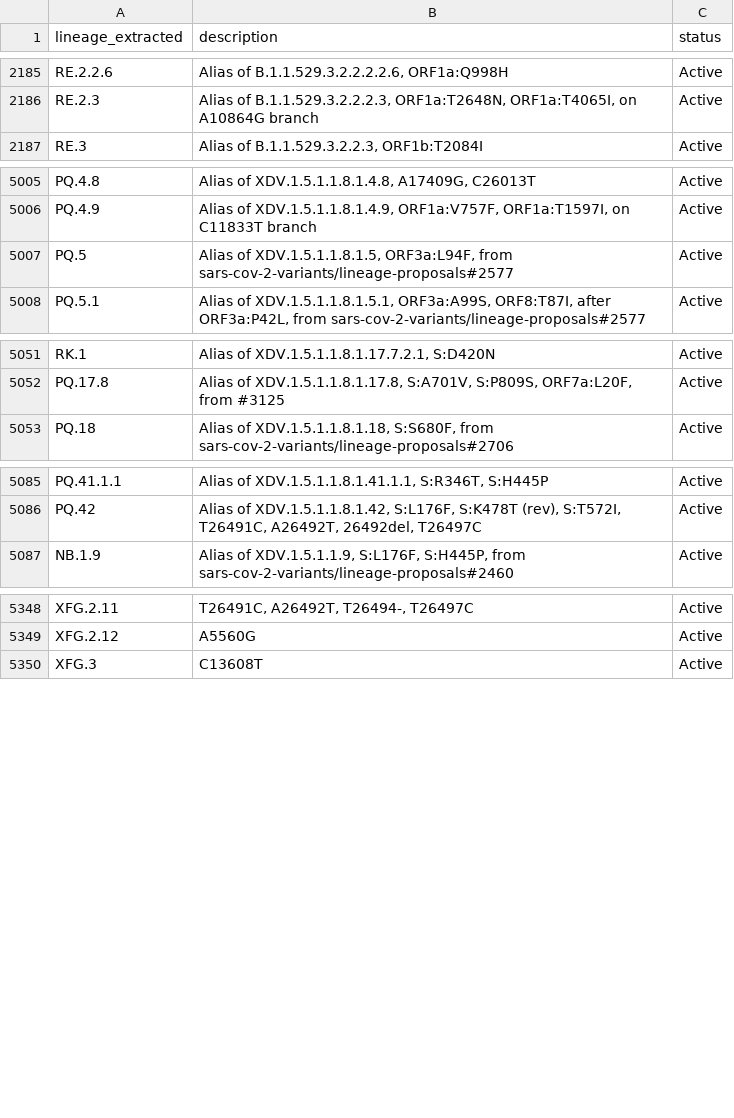
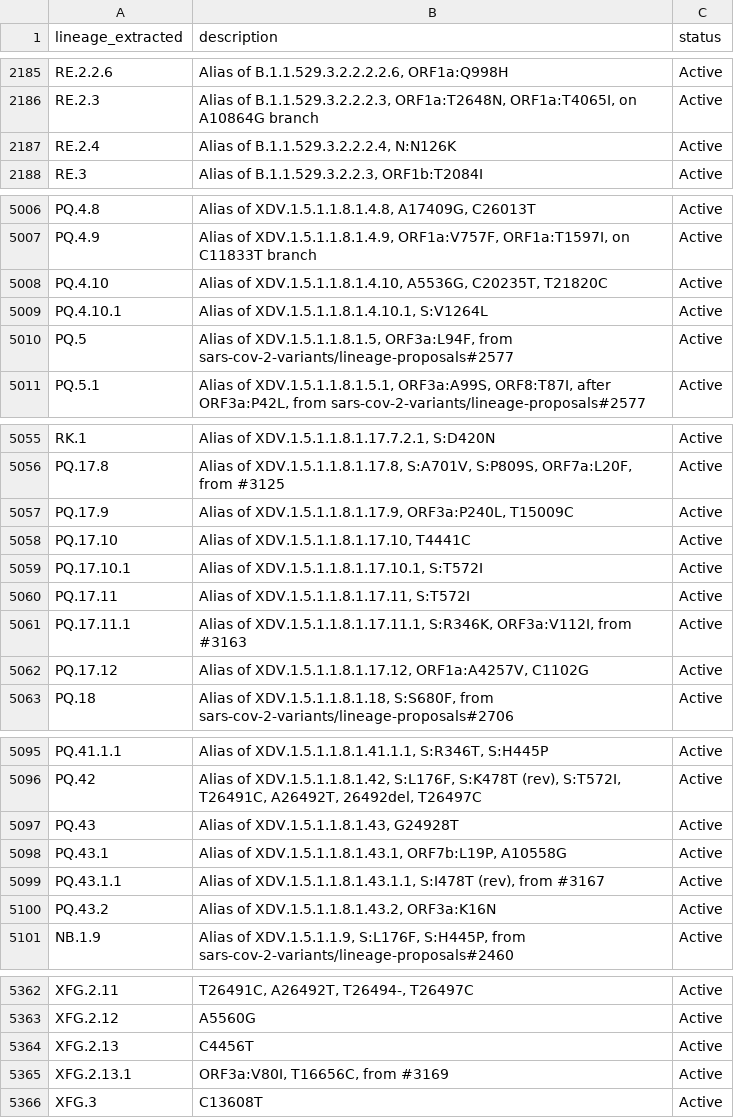
Before and after one commit to NW-PaGe/lineage_classifications, a CSV file: data/lineages.csv, drawn as a sheet; only a part is shown, gaps mark what is left out; the diff covers the shown part only.

Commit message:
Commit from GitHub Actions (Lineages Pipeline)

```diff
--- a/data/lineages.csv
+++ b/data/lineages.csv
@@ -2186,2 +2186,3 @@ RE.2.2.6,"Alias of B.1.1.529.3.2.2.2.2.6, ORF1a:Q998H",Active
 RE.2.3,"Alias of B.1.1.529.3.2.2.2.3, ORF1a:T2648N, ORF1a:T4065I, on A10864G branch",Active
+RE.2.4,"Alias of B.1.1.529.3.2.2.2.4, N:N126K",Active
 RE.3,"Alias of B.1.1.529.3.2.2.3, ORF1b:T2084I",Active
@@ -5006,2 +5007,4 @@ PQ.4.8,"Alias of XDV.1.5.1.1.8.1.4.8, A17409G, C26013T",Active
 PQ.4.9,"Alias of XDV.1.5.1.1.8.1.4.9, ORF1a:V757F, ORF1a:T1597I, on C11833T branch",Active
+PQ.4.10,"Alias of XDV.1.5.1.1.8.1.4.10, A5536G, C20235T, T21820C",Active
+PQ.4.10.1,"Alias of XDV.1.5.1.1.8.1.4.10.1, S:V1264L",Active
 PQ.5,"Alias of XDV.1.5.1.1.8.1.5, ORF3a:L94F, from sars-cov-2-variants/lineage-proposals#2577",Active
@@ -5052,2 +5056,8 @@ RK.1,"Alias of XDV.1.5.1.1.8.1.17.7.2.1, S:D420N",Active
 PQ.17.8,"Alias of XDV.1.5.1.1.8.1.17.8, S:A701V, S:P809S, ORF7a:L20F, from #3125",Active
+PQ.17.9,"Alias of XDV.1.5.1.1.8.1.17.9, ORF3a:P240L, T15009C",Active
+PQ.17.10,"Alias of XDV.1.5.1.1.8.1.17.10, T4441C",Active
+PQ.17.10.1,"Alias of XDV.1.5.1.1.8.1.17.10.1, S:T572I",Active
+PQ.17.11,"Alias of XDV.1.5.1.1.8.1.17.11, S:T572I",Active
+PQ.17.11.1,"Alias of XDV.1.5.1.1.8.1.17.11.1, S:R346K, ORF3a:V112I, from #3163",Active
+PQ.17.12,"Alias of XDV.1.5.1.1.8.1.17.12, ORF1a:A4257V, C1102G",Active
 PQ.18,"Alias of XDV.1.5.1.1.8.1.18, S:S680F, from sars-cov-2-variants/lineage-proposals#2706",Active
@@ -5086,2 +5096,6 @@ PQ.41.1.1,"Alias of XDV.1.5.1.1.8.1.41.1.1, S:R346T, S:H445P",Active
 PQ.42,"Alias of XDV.1.5.1.1.8.1.42, S:L176F, S:K478T (rev), S:T572I, T26491C, A26492T, 26492del, T26497C",Active
+PQ.43,"Alias of XDV.1.5.1.1.8.1.43, G24928T",Active
+PQ.43.1,"Alias of XDV.1.5.1.1.8.1.43.1, ORF7b:L19P, A10558G",Active
+PQ.43.1.1,"Alias of XDV.1.5.1.1.8.1.43.1.1, S:I478T (rev), from #3167",Active
+PQ.43.2,"Alias of XDV.1.5.1.1.8.1.43.2, ORF3a:K16N",Active
 NB.1.9,"Alias of XDV.1.5.1.1.9, S:L176F, S:H445P, from sars-cov-2-variants/lineage-proposals#2460",Active
@@ -5349,2 +5363,4 @@ XFG.2.11,"T26491C, A26492T, T26494-, T26497C",Active
 XFG.2.12,A5560G,Active
+XFG.2.13,C4456T,Active
+XFG.2.13.1,"ORF3a:V80I, T16656C, from #3169",Active
 XFG.3,C13608T,Active
```
Also changed, not shown: 3 added rows and 1 edited cell elsewhere in this file.
